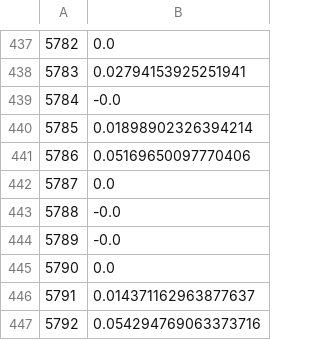
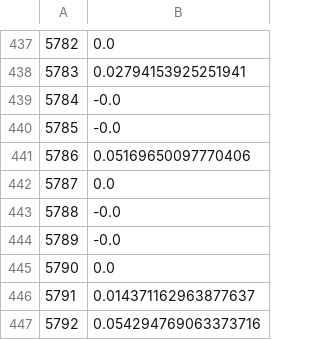
Before and after one commit to hongyihuangg/Financial-Econometrics-Python, a CSV file: BigData/outputs/backtest/oos_daily_returns.csv, drawn as a sheet; only a part is shown, gaps mark what is left out.

```diff
--- a/BigData/outputs/backtest/oos_daily_returns.csv
+++ b/BigData/outputs/backtest/oos_daily_returns.csv
@@ -439,3 +439,3 @@
 5784,-0.0
-5785,0.01898902326394214
+5785,-0.0
 5786,0.05169650097770406
```
Also changed, not shown: BigData/outputs/backtest/is_daily_returns.csv, BigData/outputs/backtest/is_ic_series.csv, 22 other files.
